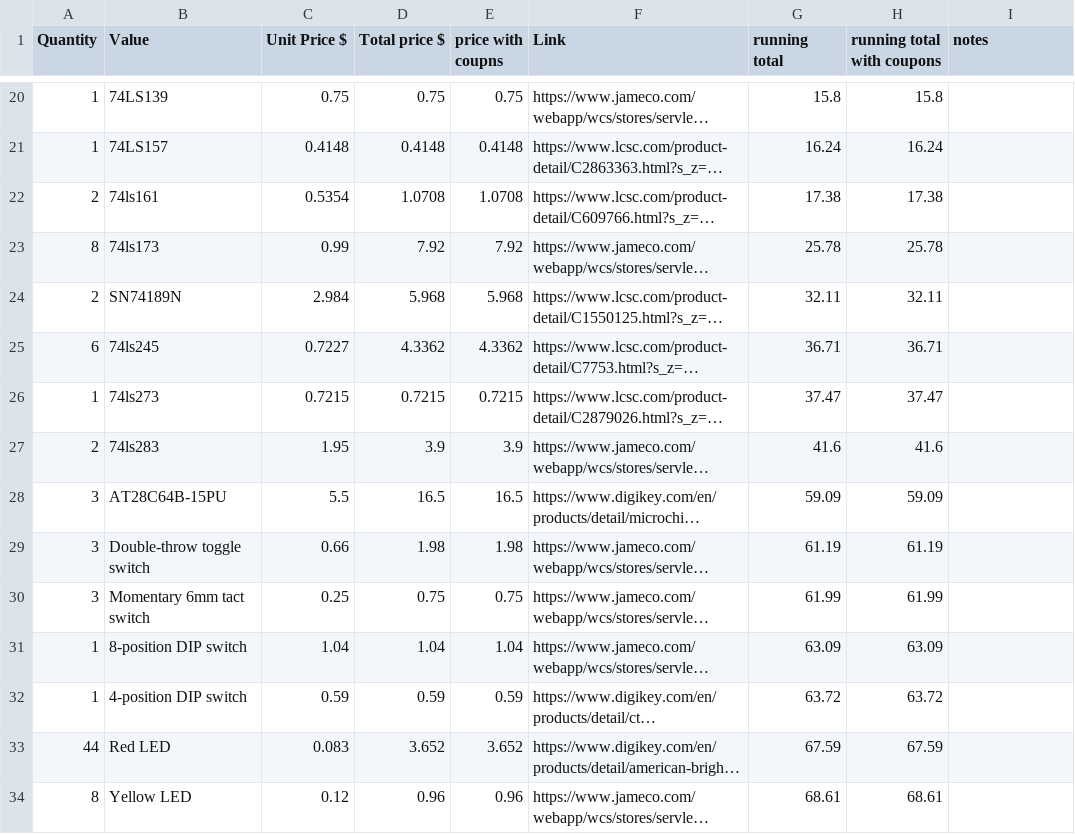
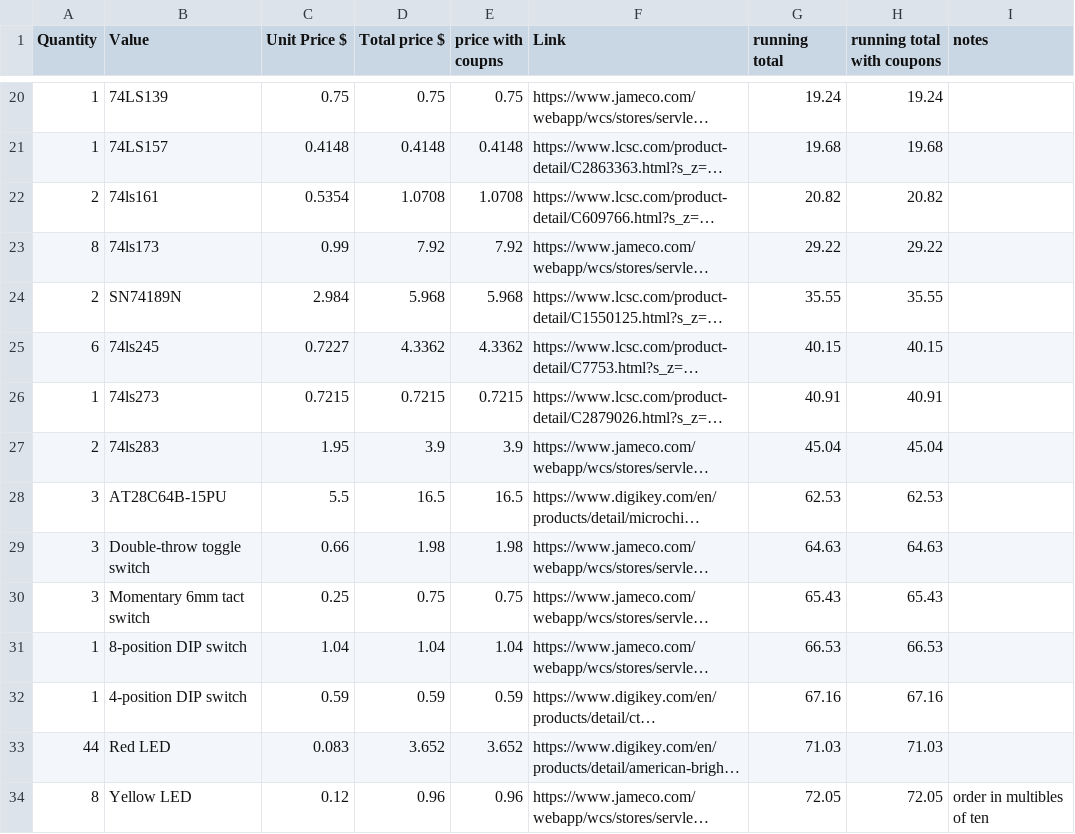
Before and after one commit to dragonruler1000/8-bit_computer, a CSV file: BOM.csv, drawn as a sheet; only a part is shown, gaps mark what is left out; long unchanged cells end in …; the diff covers the shown part only; the diff names each change by its address in the sheet, - before the commit and + after, or states it on an @@ line.

```diff
--- a/BOM.csv
+++ b/BOM.csv
-G20 (running total): 15.8
+G20 (running total): 19.24
-H20 (running total with coupons): 15.8
+H20 (running total with coupons): 19.24
-G21 (running total): 16.24
+G21 (running total): 19.68
-H21 (running total with coupons): 16.24
+H21 (running total with coupons): 19.68
-G22 (running total): 17.38
+G22 (running total): 20.82
-H22 (running total with coupons): 17.38
+H22 (running total with coupons): 20.82
-G23 (running total): 25.78
+G23 (running total): 29.22
-H23 (running total with coupons): 25.78
+H23 (running total with coupons): 29.22
-G24 (running total): 32.11
+G24 (running total): 35.55
-H24 (running total with coupons): 32.11
+H24 (running total with coupons): 35.55
-G25 (running total): 36.71
+G25 (running total): 40.15
-H25 (running total with coupons): 36.71
+H25 (running total with coupons): 40.15
-G26 (running total): 37.47
+G26 (running total): 40.91
-H26 (running total with coupons): 37.47
+H26 (running total with coupons): 40.91
-G27 (running total): 41.6
+G27 (running total): 45.04
-H27 (running total with coupons): 41.6
+H27 (running total with coupons): 45.04
-G28 (running total): 59.09
+G28 (running total): 62.53
-H28 (running total with coupons): 59.09
+H28 (running total with coupons): 62.53
-G29 (running total): 61.19
+G29 (running total): 64.63
-H29 (running total with coupons): 61.19
+H29 (running total with coupons): 64.63
-G30 (running total): 61.99
+G30 (running total): 65.43
-H30 (running total with coupons): 61.99
+H30 (running total with coupons): 65.43
-G31 (running total): 63.09
+G31 (running total): 66.53
-H31 (running total with coupons): 63.09
+H31 (running total with coupons): 66.53
-G32 (running total): 63.72
+G32 (running total): 67.16
-H32 (running total with coupons): 63.72
+H32 (running total with coupons): 67.16
-G33 (running total): 67.59
+G33 (running total): 71.03
-H33 (running total with coupons): 67.59
+H33 (running total with coupons): 71.03
-G34 (running total): 68.61
+G34 (running total): 72.05
-H34 (running total with coupons): 68.61
+H34 (running total with coupons): 72.05
-I34 (notes): (empty)
+I34 (notes): order in multibles of ten
```
Also changed, not shown: 43 edited cells elsewhere in this file, 30 other files.
